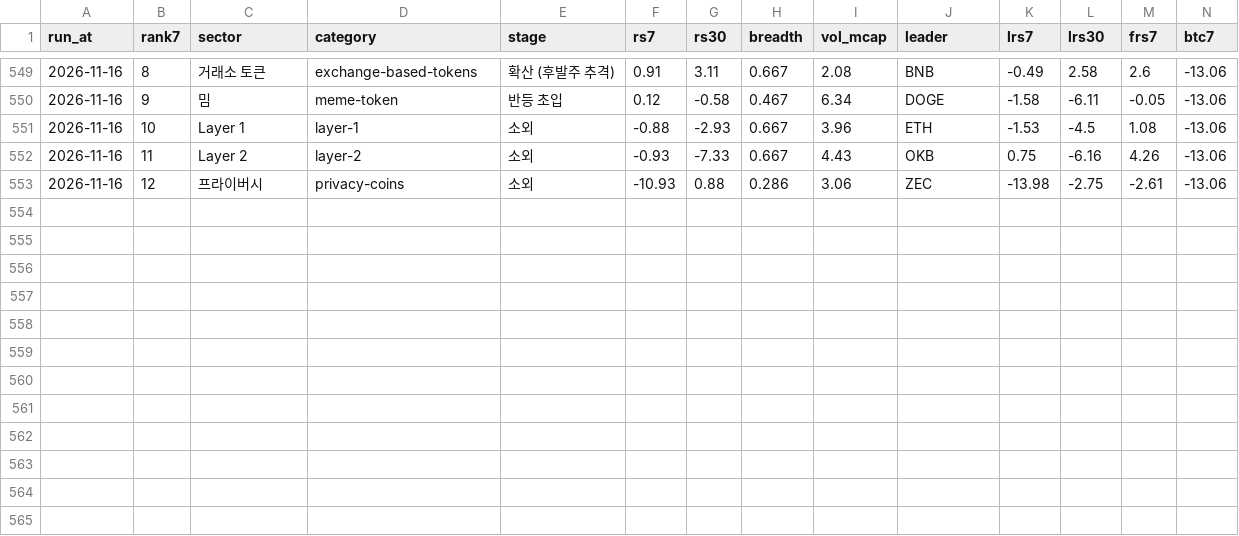
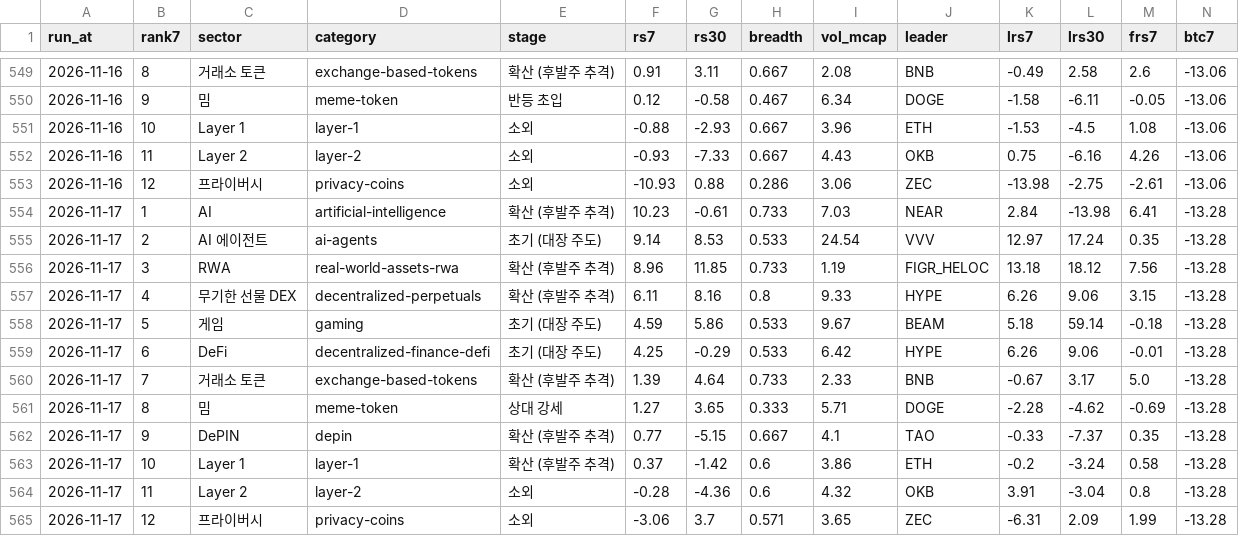
Before and after one commit to totoya21/coin-daily, a CSV file: data/sectors_history.csv, drawn as a sheet; only a part is shown, gaps mark what is left out; rows hold the shown columns only; the diff names each change by its address in the sheet, - before the commit and + after, or states it on an @@ line.

```diff
--- a/data/sectors_history.csv
+++ b/data/sectors_history.csv
+row 554: 2026-11-17 | 1 | AI | artificial-intelligence | 확산 (후발주 추격) | 10.23 | -0.61 | 0.733 | 7.03 | NEAR | 2.84 | -13.98 | 6.41 | -13.28
+row 555: 2026-11-17 | 2 | AI 에이전트 | ai-agents | 초기 (대장 주도) | 9.14 | 8.53 | 0.533 | 24.54 | VVV | 12.97 | 17.24 | 0.35 | -13.28
+row 556: 2026-11-17 | 3 | RWA | real-world-assets-rwa | 확산 (후발주 추격) | 8.96 | 11.85 | 0.733 | 1.19 | FIGR_HELOC | 13.18 | 18.12 | 7.56 | -13.28
+row 557: 2026-11-17 | 4 | 무기한 선물 DEX | decentralized-perpetuals | 확산 (후발주 추격) | 6.11 | 8.16 | 0.8 | 9.33 | HYPE | 6.26 | 9.06 | 3.15 | -13.28
+row 558: 2026-11-17 | 5 | 게임 | gaming | 초기 (대장 주도) | 4.59 | 5.86 | 0.533 | 9.67 | BEAM | 5.18 | 59.14 | -0.18 | -13.28
+row 559: 2026-11-17 | 6 | DeFi | decentralized-finance-defi | 초기 (대장 주도) | 4.25 | -0.29 | 0.533 | 6.42 | HYPE | 6.26 | 9.06 | -0.01 | -13.28
+row 560: 2026-11-17 | 7 | 거래소 토큰 | exchange-based-tokens | 확산 (후발주 추격) | 1.39 | 4.64 | 0.733 | 2.33 | BNB | -0.67 | 3.17 | 5.0 | -13.28
+row 561: 2026-11-17 | 8 | 밈 | meme-token | 상대 강세 | 1.27 | 3.65 | 0.333 | 5.71 | DOGE | -2.28 | -4.62 | -0.69 | -13.28
+row 562: 2026-11-17 | 9 | DePIN | depin | 확산 (후발주 추격) | 0.77 | -5.15 | 0.667 | 4.1 | TAO | -0.33 | -7.37 | 0.35 | -13.28
+row 563: 2026-11-17 | 10 | Layer 1 | layer-1 | 확산 (후발주 추격) | 0.37 | -1.42 | 0.6 | 3.86 | ETH | -0.2 | -3.24 | 0.58 | -13.28
+row 564: 2026-11-17 | 11 | Layer 2 | layer-2 | 소외 | -0.28 | -4.36 | 0.6 | 4.32 | OKB | 3.91 | -3.04 | 0.8 | -13.28
+row 565: 2026-11-17 | 12 | 프라이버시 | privacy-coins | 소외 | -3.06 | 3.7 | 0.571 | 3.65 | ZEC | -6.31 | 2.09 | 1.99 | -13.28
```
Also changed, not shown: 2 other files.
